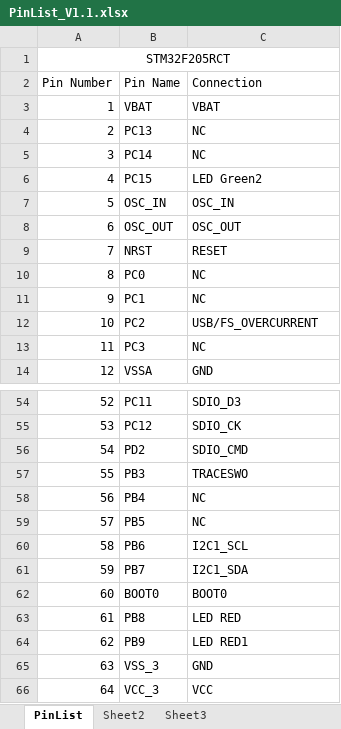
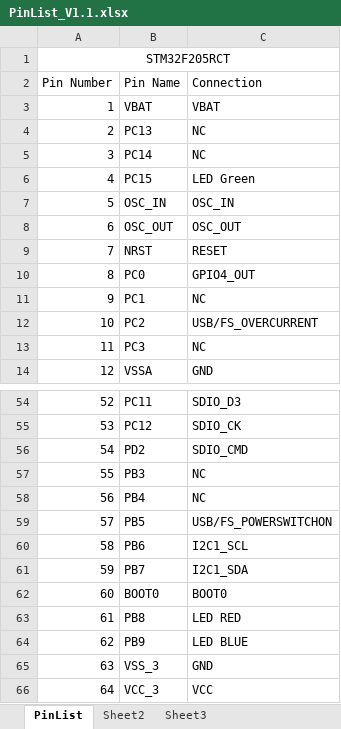
Before and after one commit to erebus-labs/sense_platform, an Excel workbook: Design/PinList_V1.1.xlsx, sheet PinList, drawn as a sheet; only a part is shown, gaps mark what is left out; values as stored, in another font and other column widths than the file's, no borders; the diff covers the shown part only; the diff names each change by its address in the sheet, - before the commit and + after, or states it on an @@ line.

```diff
--- a/Design/PinList_V1.1.xlsx (sheet PinList)
+++ b/Design/PinList_V1.1.xlsx (sheet PinList)
-C6 (Connection): LED Green2
+C6 (Connection): LED Green
-C10 (Connection): NC
+C10 (Connection): GPIO4_OUT
-C57 (Connection): TRACESWO
+C57 (Connection): NC
-C59 (Connection): NC
+C59 (Connection): USB/FS_POWERSWITCHON
-C64 (Connection): LED RED1
+C64 (Connection): LED BLUE
```
Also changed, not shown: 14 edited cells elsewhere in this sheet, 1 other file.
